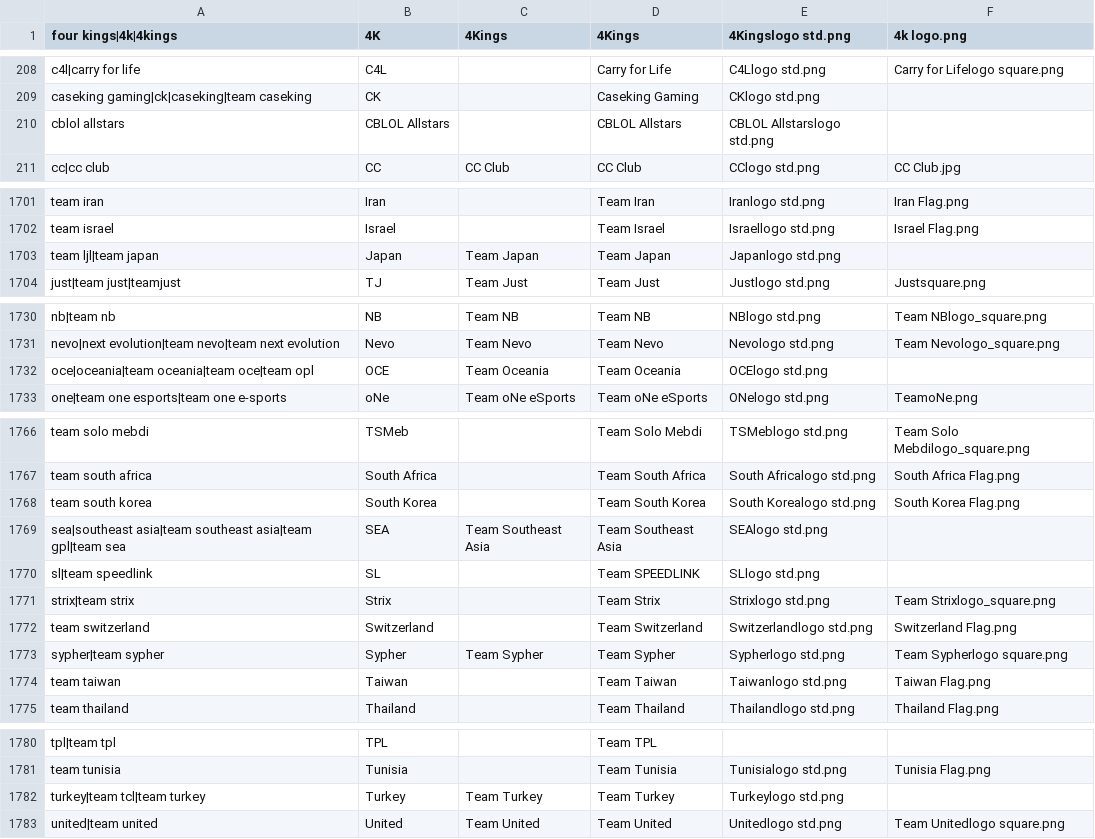
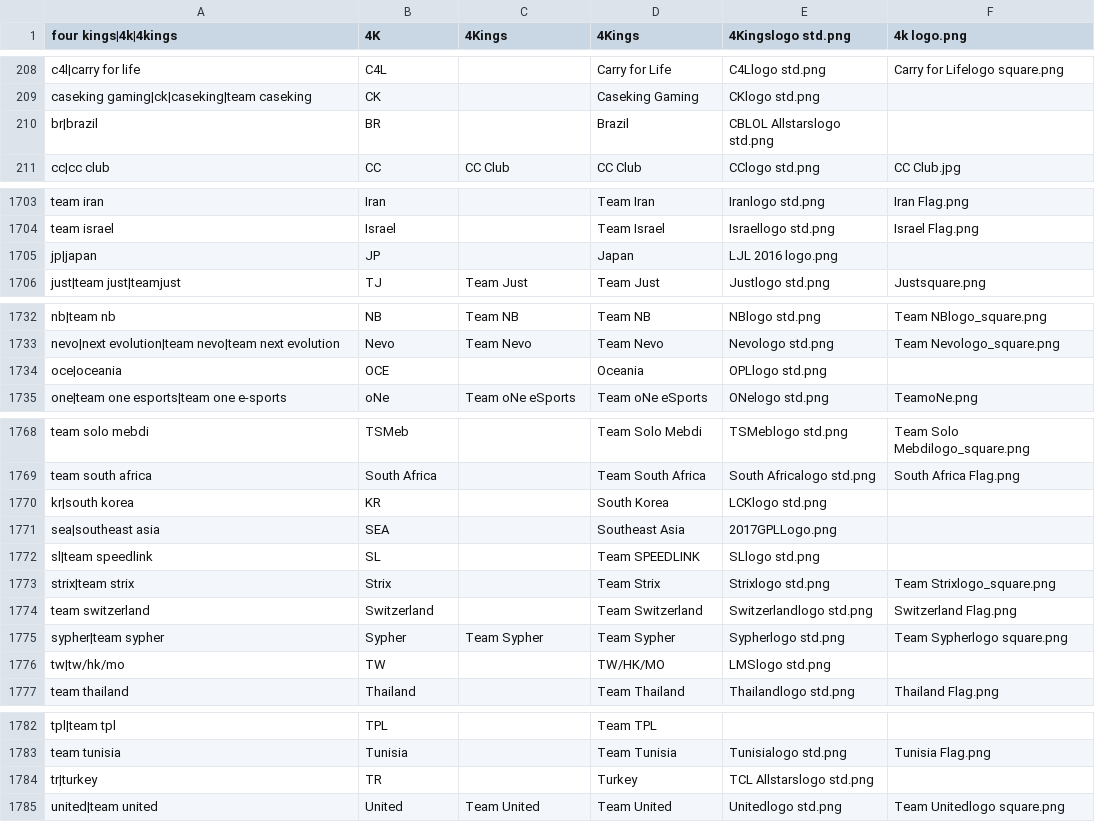
Before and after one commit to dominguesmarco/MediaWiki-TeamParserFunction, a CSV file: teams.csv, drawn as a sheet; only a part is shown, gaps mark what is left out; removed rows and columns are numbered as before the commit, all else as after; the diff covers the shown part only; the diff names each change by its address in the sheet, - before the commit and + after, or states it on an @@ line.

Commit message:
Added regions

```diff
--- a/teams.csv
+++ b/teams.csv
-row 210: cblol allstars | CBLOL Allstars |  | CBLOL Allstars | CBLOL Allstarslogo std.png
+row 210: br|brazil | BR |  | Brazil | CBLOL Allstarslogo std.png
-row 1703: team ljl|team japan | Japan | Team Japan | Team Japan | Japanlogo std.png
+row 1705: jp|japan | JP |  | Japan | LJL 2016 logo.png
-row 1732: oce|oceania|team oceania|team oce|team opl | OCE | Team Oceania | Team Oceania | OCElogo std.png
+row 1734: oce|oceania | OCE |  | Oceania | OPLlogo std.png
-row 1768: team south korea | South Korea |  | Team South Korea | South Korealogo std.png | South Korea Flag.png
-row 1769: sea|southeast asia|team southeast asia|team gpl|team sea | SEA | Team Southeast Asia | Team Southeast Asia | SEAlogo std.png
+row 1770: kr|south korea | KR |  | South Korea | LCKlogo std.png
+row 1771: sea|southeast asia | SEA |  | Southeast Asia | 2017GPLLogo.png
-row 1774: team taiwan | Taiwan |  | Team Taiwan | Taiwanlogo std.png | Taiwan Flag.png
+row 1776: tw|tw/hk/mo | TW |  | TW/HK/MO | LMSlogo std.png
-row 1782: turkey|team tcl|team turkey | Turkey | Team Turkey | Team Turkey | Turkeylogo std.png
+row 1784: tr|turkey | TR |  | Turkey | TCL Allstarslogo std.png
```
Also changed, not shown: 5 added rows and 2 removed rows elsewhere in this file.
